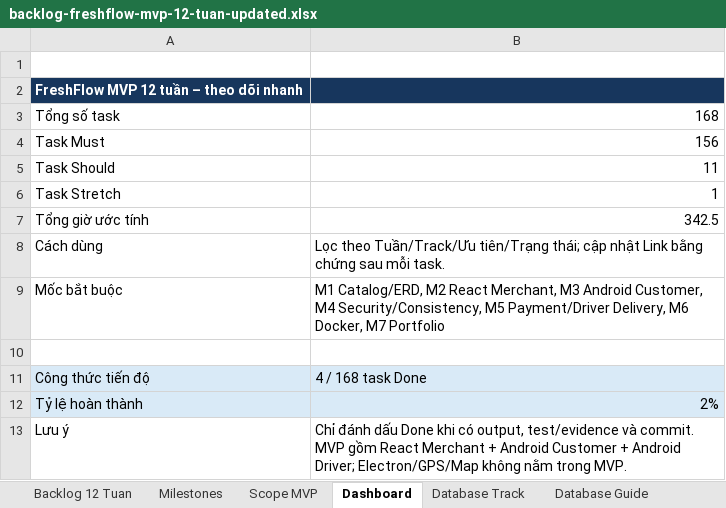
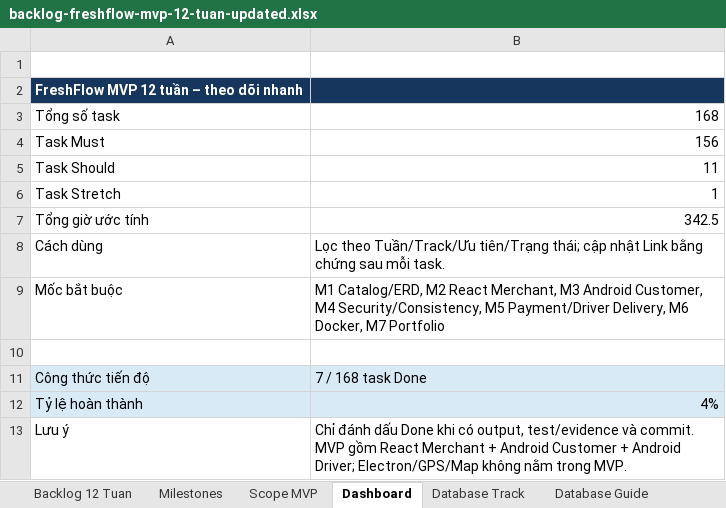
Before and after one commit to trunghieu2910/FreshFlow, an Excel workbook: plan/backlog-freshflow-mvp-12-tuan-updated.xlsx, sheet Dashboard, drawn as a sheet; values as stored, in another font and other column widths than the file's, no borders; the diff names each change by its address in the sheet, - before the commit and + after, or states it on an @@ line.

```diff
--- a/plan/backlog-freshflow-mvp-12-tuan-updated.xlsx (sheet Dashboard)
+++ b/plan/backlog-freshflow-mvp-12-tuan-updated.xlsx (sheet Dashboard)
-B11: 4 / 168 task Done
+B11: 7 / 168 task Done
-B12: 2%
+B12: 4%
```
Also changed, not shown: sheet Backlog 12 Tuan, 18 other files.
